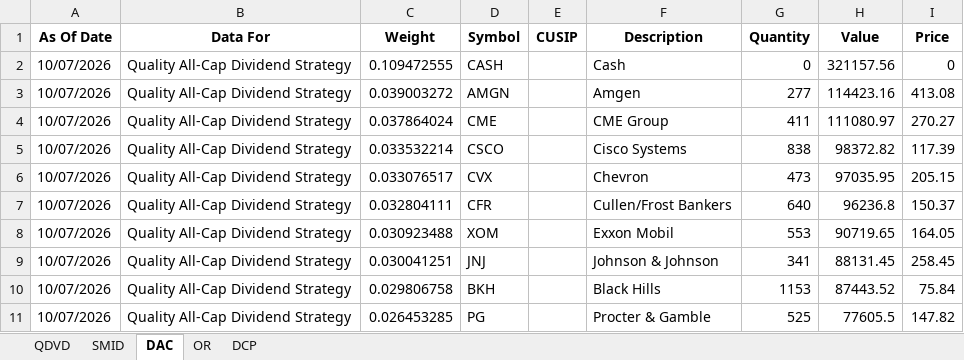
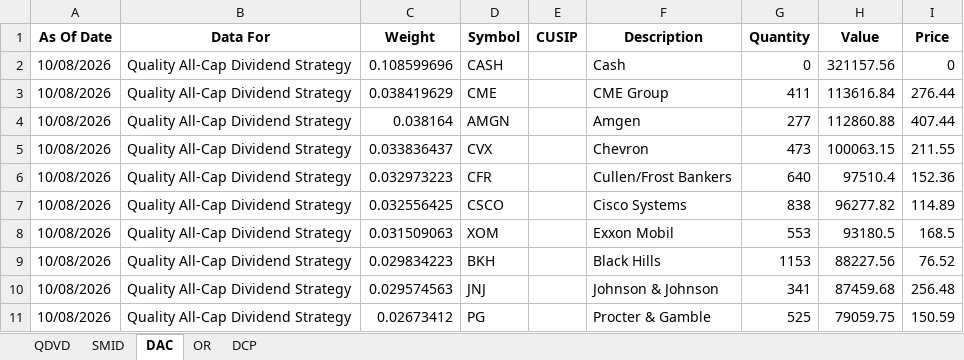
Before and after one commit to ryansadair/mcp-dashboard, an Excel workbook: data/Tamarac_Holdings.xlsx, sheet DAC, drawn as a sheet; only a part is shown; values as stored, in another font and other column widths than the file's, no borders; removed rows and columns are numbered as before the commit, all else as after; the diff covers the shown part only; the diff names each change by its address in the sheet, - before the commit and + after, or states it on an @@ line.

```diff
--- a/data/Tamarac_Holdings.xlsx (sheet DAC)
+++ b/data/Tamarac_Holdings.xlsx (sheet DAC)
-A2 (As Of Date): 10/07/2026
+A2 (As Of Date): 10/08/2026
-C2 (Weight): 0.109472555
+C2 (Weight): 0.108599696
-row 3: 10/07/2026 | Quality All-Cap Dividend Strategy | 0.039003272 | AMGN |  | Amgen | 277 | 114423.16 | 413.08
-A3 (As Of Date): 10/07/2026
+A3 (As Of Date): 10/08/2026
-C3 (Weight): 0.037864024
+C3 (Weight): 0.038419629
-H3 (Value): 111080.97
+H3 (Value): 113616.84
-I3 (Price): 270.27
+I3 (Price): 276.44
-row 5: 10/07/2026 | Quality All-Cap Dividend Strategy | 0.033532214 | CSCO |  | Cisco Systems | 838 | 98372.82 | 117.39
+row 4: 10/08/2026 | Quality All-Cap Dividend Strategy | 0.038164 | AMGN |  | Amgen | 277 | 112860.88 | 407.44
-A5:A6 (As Of Date): 10/07/2026
+A5:A6 (As Of Date): 10/08/2026
-C5 (Weight): 0.033076517
+C5 (Weight): 0.033836437
-H5 (Value): 97035.95
+H5 (Value): 100063.15
-I5 (Price): 205.15
+I5 (Price): 211.55
-C6 (Weight): 0.032804111
+C6 (Weight): 0.032973223
-H6 (Value): 96236.8
+H6 (Value): 97510.4
-I6 (Price): 150.37
+I6 (Price): 152.36
+row 7: 10/08/2026 | Quality All-Cap Dividend Strategy | 0.032556425 | CSCO |  | Cisco Systems | 838 | 96277.82 | 114.89
-A8 (As Of Date): 10/07/2026
+A8 (As Of Date): 10/08/2026
-C8 (Weight): 0.030923488
+C8 (Weight): 0.031509063
-H8 (Value): 90719.65
+H8 (Value): 93180.5
-I8 (Price): 164.05
+I8 (Price): 168.5
-row 9: 10/07/2026 | Quality All-Cap Dividend Strategy | 0.030041251 | JNJ |  | Johnson & Johnson | 341 | 88131.45 | 258.45
-A9 (As Of Date): 10/07/2026
+A9 (As Of Date): 10/08/2026
-C9 (Weight): 0.029806758
+C9 (Weight): 0.029834223
-H9 (Value): 87443.52
+H9 (Value): 88227.56
-I9 (Price): 75.84
+I9 (Price): 76.52
+row 10: 10/08/2026 | Quality All-Cap Dividend Strategy | 0.029574563 | JNJ |  | Johnson & Johnson | 341 | 87459.68 | 256.48
-A11 (As Of Date): 10/07/2026
+A11 (As Of Date): 10/08/2026
-C11 (Weight): 0.026453285
+C11 (Weight): 0.02673412
-H11 (Value): 77605.5
+H11 (Value): 79059.75
-I11 (Price): 147.82
+I11 (Price): 150.59
```
Also changed, not shown: 6 added rows, 6 removed rows and 132 edited cells elsewhere in this sheet, sheet DCP, sheet OR, sheet QDVD, sheet SMID.
